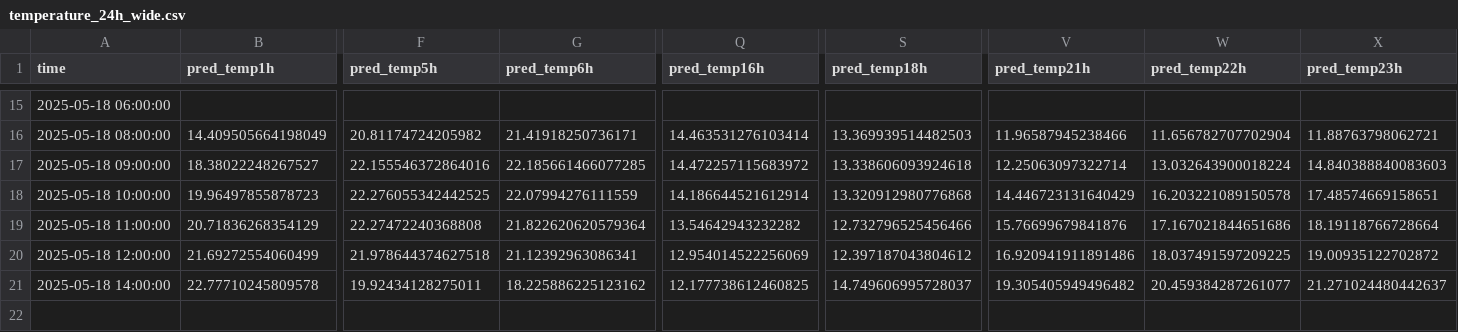
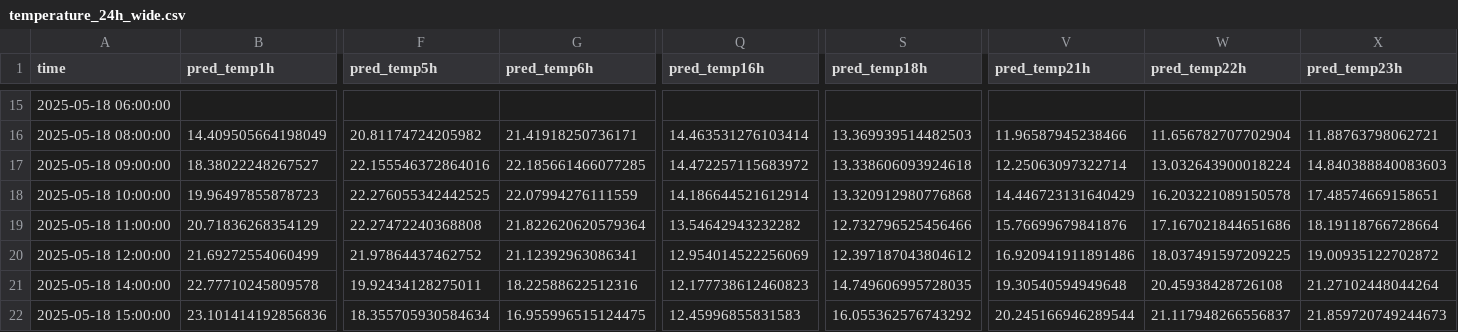
Before and after one commit to ColaCaos/ColaCAOS, a CSV file: multiestacion/funcionando/c/EstacionVirtual/results/temperature_24h_wide.csv, drawn as a sheet; only a part is shown, gaps mark what is left out; rows hold the shown columns only; the diff names each change by its address in the sheet, - before the commit and + after, or states it on an @@ line.

```diff
--- a/multiestacion/funcionando/c/EstacionVirtual/results/temperature_24h_wide.csv
+++ b/multiestacion/funcionando/c/EstacionVirtual/results/temperature_24h_wide.csv
-F20 (pred_temp5h): 21.978644374627518
+F20 (pred_temp5h): 21.97864437462752
-G21 (pred_temp6h): 18.225886225123162
+G21 (pred_temp6h): 18.22588622512316
-Q21 (pred_temp16h): 12.177738612460825
+Q21 (pred_temp16h): 12.177738612460823
-S21 (pred_temp18h): 14.749606995728037
+S21 (pred_temp18h): 14.749606995728035
-V21 (pred_temp21h): 19.305405949496482
+V21 (pred_temp21h): 19.30540594949648
-W21 (pred_temp22h): 20.459384287261077
+W21 (pred_temp22h): 20.45938428726108
-X21 (pred_temp23h): 21.271024480442637
+X21 (pred_temp23h): 21.27102448044264
+row 22: 2025-05-18 15:00:00 | 23.101414192856836 | 18.355705930584634 | 16.955996515124475 | 12.45996855831583 | 16.055362576743292 | 20.245166946289544 | 21.117948266556837 | 21.859720749244673
```
Also changed, not shown: multiestacion/funcionando/c/EstacionVirtual/results/next24h_predictions.csv, multiestacion/funcionando/c/EstacionVirtual/results/rain_24h_wide.csv, 2 other files.
